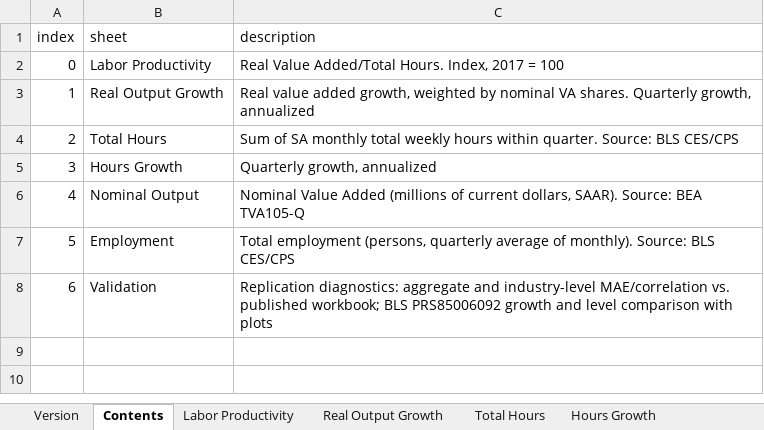
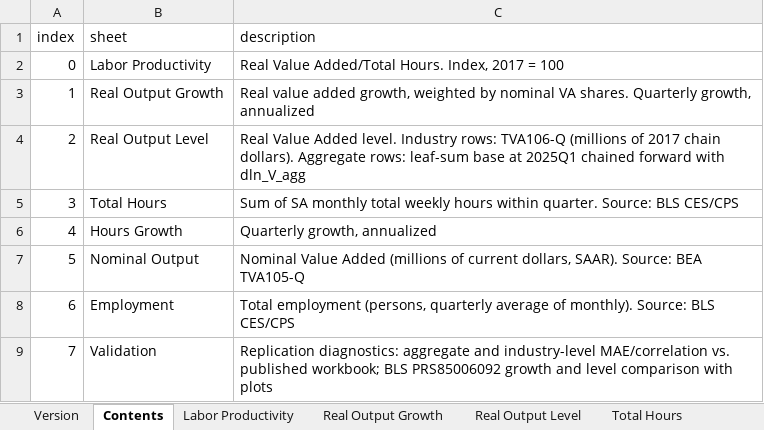
Before and after one commit to trincker22/QILP_replication, an Excel workbook: replication/data/processed/qilp_extended.xlsx, sheet Contents, drawn as a sheet; values as stored, in another font and other column widths than the file's, no borders; addresses are those after the commit; the diff names each change by its address in the sheet, - before the commit and + after, or states it on an @@ line.

```diff
--- a/replication/data/processed/qilp_extended.xlsx (sheet Contents)
+++ b/replication/data/processed/qilp_extended.xlsx (sheet Contents)
+sheet tab: Real Output Level
+row 4: 2 | Real Output Level | Real Value Added level. Industry rows: TVA106-Q (millions of 2017 chain dollars). Aggregate rows: leaf-sum base at 2025Q1 chained forward with dln_V_agg
@@ column A (index) renumbered from row 5 down @@
```
Also changed, not shown: sheet Total Hours, sheet Version, charts or pictures, 1 other file.
